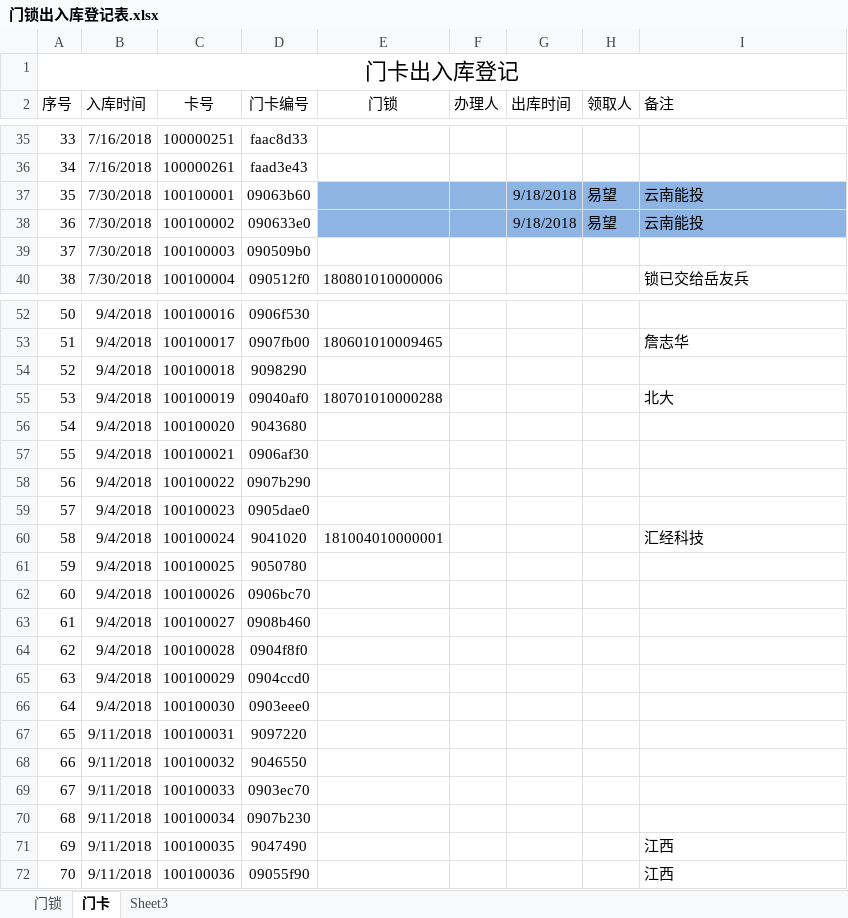
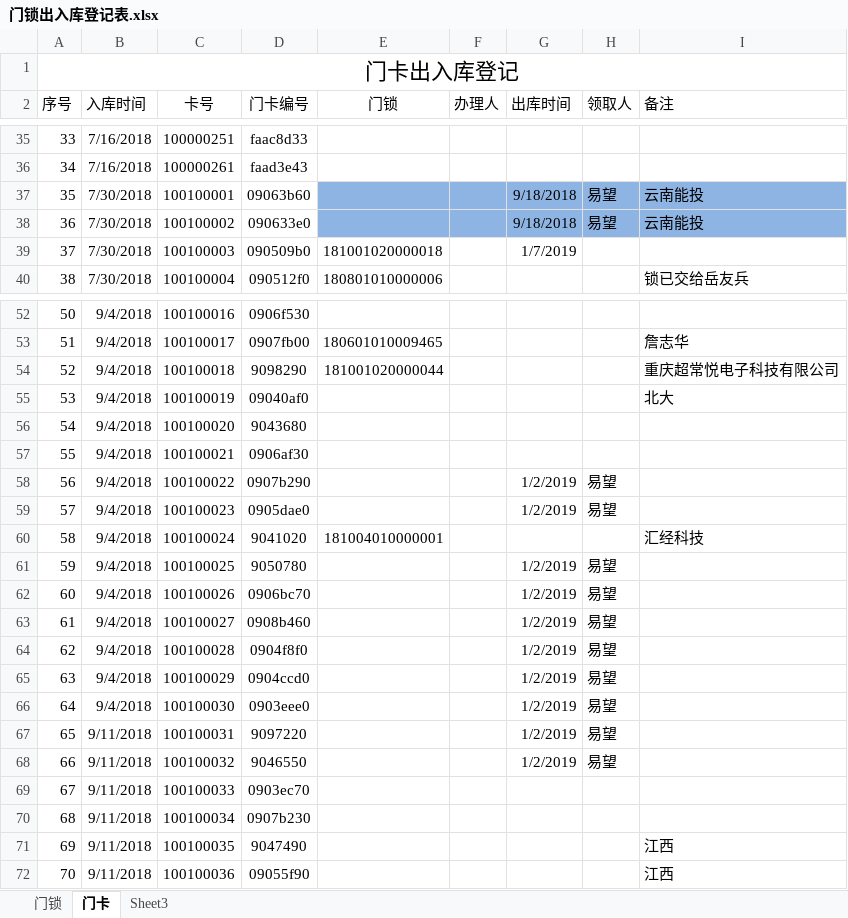
Before and after one commit to hejihong/learngit, an Excel workbook: 门锁出入库登记表.xlsx, sheet 门卡, drawn as a sheet; only a part is shown, gaps mark what is left out; values as stored, in another font and other column widths than the file's, no borders; the diff covers the shown part only; the diff names each change by its address in the sheet, - before the commit and + after, or states it on an @@ line.

```diff
--- a/门锁出入库登记表.xlsx (sheet 门卡)
+++ b/门锁出入库登记表.xlsx (sheet 门卡)
-E39 (门锁): (empty)
+E39 (门锁): 181001020000018
-G39 (出库时间): (empty)
+G39 (出库时间): 1/7/2019
-E54 (门锁): (empty)
+E54 (门锁): 181001020000044
-I54 (备注): (empty)
+I54 (备注): 重庆超常悦电子科技有限公司
-E55 (门锁): 180701010000288
+E55 (门锁): (empty)
-G58:G59 (出库时间): (empty)
+G58:G59 (出库时间): 1/2/2019
-H58:H59 (领取人): (empty)
+H58:H59 (领取人): 易望
-G61:G68 (出库时间): (empty)
+G61:G68 (出库时间): 1/2/2019
-H61:H68 (领取人): (empty)
+H61:H68 (领取人): 易望
```
Also changed, not shown: 80 added rows elsewhere in this sheet, sheet 门锁, formulas that keep their value, 门锁统计表单.xlsx.
